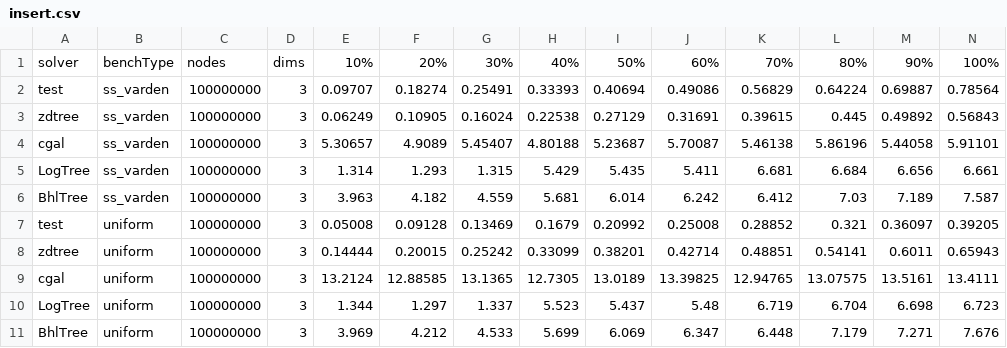
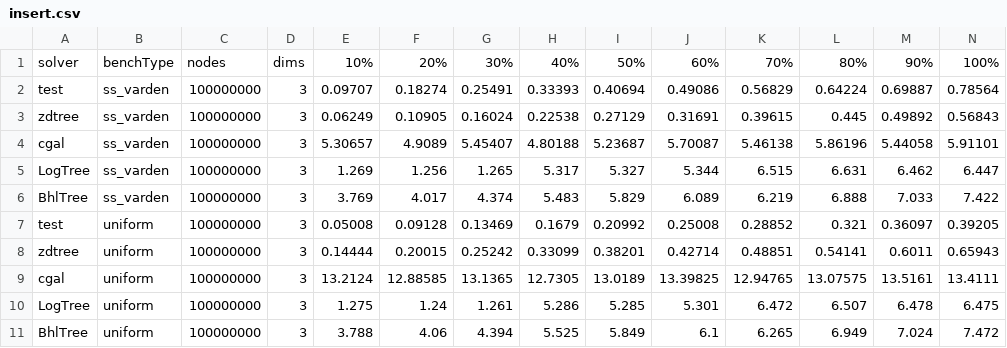
Before and after one commit to ucrparlay/Pkd-tree, a CSV file: script/data/insert.csv, drawn as a sheet.

```diff
--- a/script/data/insert.csv
+++ b/script/data/insert.csv
@@ -4,4 +4,4 @@ zdtree,ss_varden,100000000,3,0.06249,0.10905,0.16024,0.22538,0.27129,0.31691,0.3
 cgal,ss_varden,100000000,3,5.30657,4.9089,5.45407,4.80188,5.23687,5.70087,5.46138,5.86196,5.44058,5.91101
-LogTree,ss_varden,100000000,3,1.314,1.293,1.315,5.429,5.435,5.411,6.681,6.684,6.656,6.661
-BhlTree,ss_varden,100000000,3,3.963,4.182,4.559,5.681,6.014,6.242,6.412,7.03,7.189,7.587
+LogTree,ss_varden,100000000,3,1.269,1.256,1.265,5.317,5.327,5.344,6.515,6.631,6.462,6.447
+BhlTree,ss_varden,100000000,3,3.769,4.017,4.374,5.483,5.829,6.089,6.219,6.888,7.033,7.422
 test,uniform,100000000,3,0.05008,0.09128,0.13469,0.1679,0.20992,0.25008,0.28852,0.321,0.36097,0.39205
@@ -9,3 +9,3 @@ zdtree,uniform,100000000,3,0.14444,0.20015,0.25242,0.33099,0.38201,0.42714,0.488
 cgal,uniform,100000000,3,13.2124,12.88585,13.1365,12.7305,13.0189,13.39825,12.94765,13.07575,13.5161,13.4111
-LogTree,uniform,100000000,3,1.344,1.297,1.337,5.523,5.437,5.48,6.719,6.704,6.698,6.723
-BhlTree,uniform,100000000,3,3.969,4.212,4.533,5.699,6.069,6.347,6.448,7.179,7.271,7.676
+LogTree,uniform,100000000,3,1.275,1.24,1.261,5.286,5.285,5.301,6.472,6.507,6.478,6.475
+BhlTree,uniform,100000000,3,3.788,4.06,4.394,5.525,5.849,6.1,6.265,6.949,7.024,7.472
```
Also changed, not shown: script/data/build.csv, script/data/delete.csv, 8 other files.
